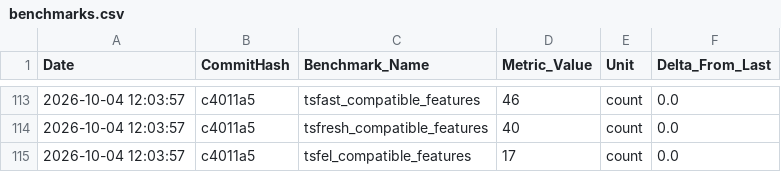
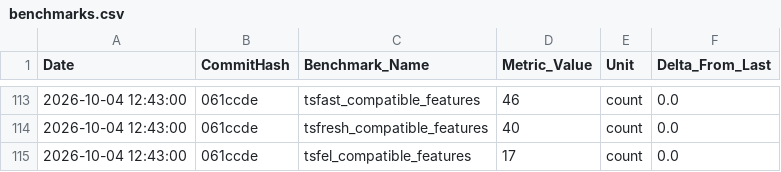
Before and after one commit to thelonesomeprogrammer/tsfast, a CSV file: .jules/benchmarks.csv, drawn as a sheet; only a part is shown, gaps mark what is left out; the diff covers the shown part only.

```diff
--- a/.jules/benchmarks.csv
+++ b/.jules/benchmarks.csv
@@ -113,3 +113,3 @@ Date,CommitHash,Benchmark_Name,Metric_Value,Unit,Delta_From_Last
-2026-10-04 12:03:57,c4011a5,tsfast_compatible_features,46,count,0.0
-2026-10-04 12:03:57,c4011a5,tsfresh_compatible_features,40,count,0.0
-2026-10-04 12:03:57,c4011a5,tsfel_compatible_features,17,count,0.0
+2026-10-04 12:43:00,061ccde,tsfast_compatible_features,46,count,0.0
+2026-10-04 12:43:00,061ccde,tsfresh_compatible_features,40,count,0.0
+2026-10-04 12:43:00,061ccde,tsfel_compatible_features,17,count,0.0
```
Also changed, not shown: 14 added rows, 14 removed rows and 8 edited cells elsewhere in this file, 11 other files.
